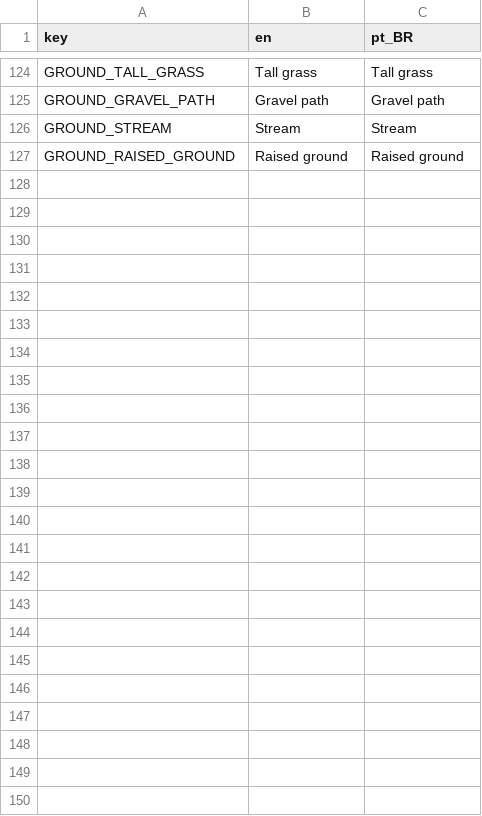
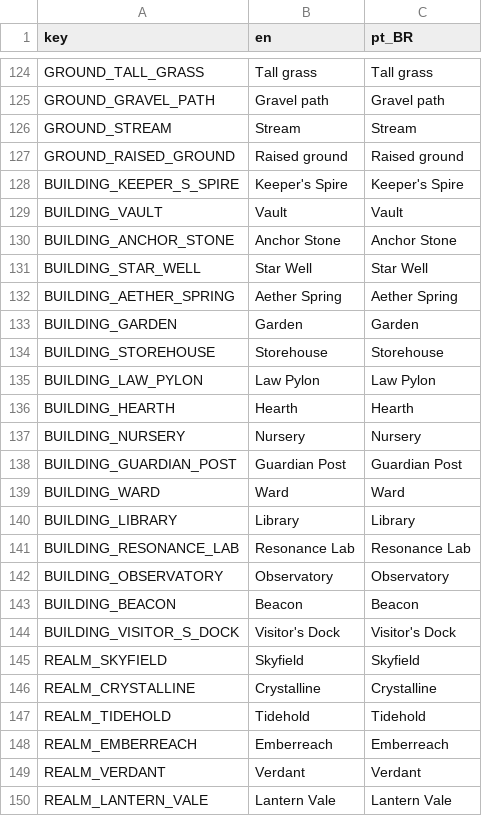
Before and after one commit to Fbba7/Ruleborn, a CSV file: client/i18n/content.csv, drawn as a sheet; only a part is shown, gaps mark what is left out; the diff names each change by its address in the sheet, - before the commit and + after, or states it on an @@ line.

```diff
--- a/client/i18n/content.csv
+++ b/client/i18n/content.csv
+row 128: BUILDING_KEEPER_S_SPIRE | Keeper's Spire | Keeper's Spire
+row 129: BUILDING_VAULT | Vault | Vault
+row 130: BUILDING_ANCHOR_STONE | Anchor Stone | Anchor Stone
+row 131: BUILDING_STAR_WELL | Star Well | Star Well
+row 132: BUILDING_AETHER_SPRING | Aether Spring | Aether Spring
+row 133: BUILDING_GARDEN | Garden | Garden
+row 134: BUILDING_STOREHOUSE | Storehouse | Storehouse
+row 135: BUILDING_LAW_PYLON | Law Pylon | Law Pylon
+row 136: BUILDING_HEARTH | Hearth | Hearth
+row 137: BUILDING_NURSERY | Nursery | Nursery
+row 138: BUILDING_GUARDIAN_POST | Guardian Post | Guardian Post
+row 139: BUILDING_WARD | Ward | Ward
+row 140: BUILDING_LIBRARY | Library | Library
+row 141: BUILDING_RESONANCE_LAB | Resonance Lab | Resonance Lab
+row 142: BUILDING_OBSERVATORY | Observatory | Observatory
+row 143: BUILDING_BEACON | Beacon | Beacon
+row 144: BUILDING_VISITOR_S_DOCK | Visitor's Dock | Visitor's Dock
+row 145: REALM_SKYFIELD | Skyfield | Skyfield
+row 146: REALM_CRYSTALLINE | Crystalline | Crystalline
+row 147: REALM_TIDEHOLD | Tidehold | Tidehold
+row 148: REALM_EMBERREACH | Emberreach | Emberreach
+row 149: REALM_VERDANT | Verdant | Verdant
+row 150: REALM_LANTERN_VALE | Lantern Vale | Lantern Vale
```
Also changed, not shown: client/i18n/strings.csv, 45 other files.
